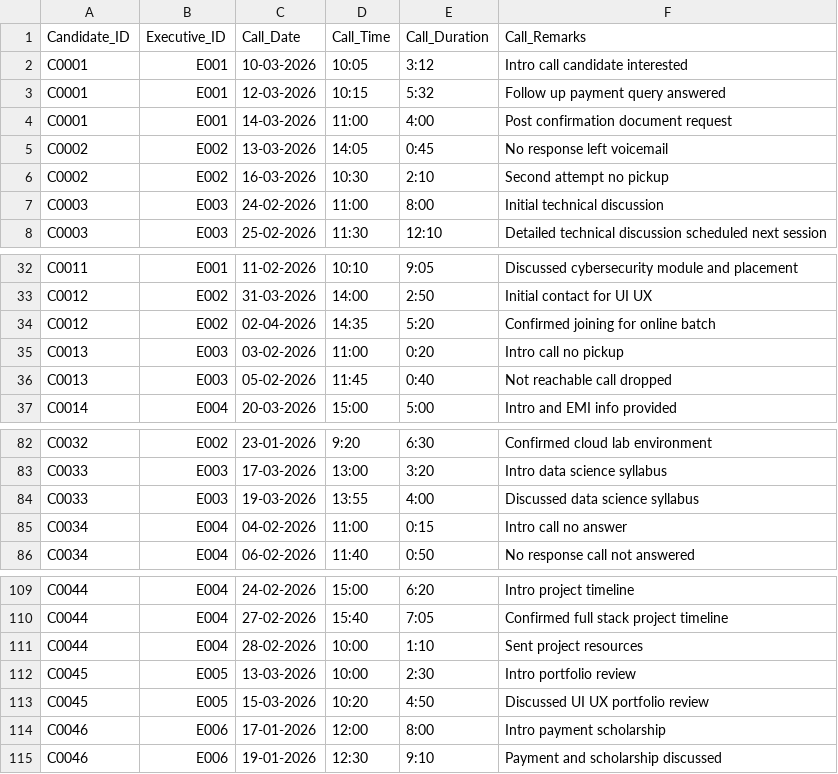
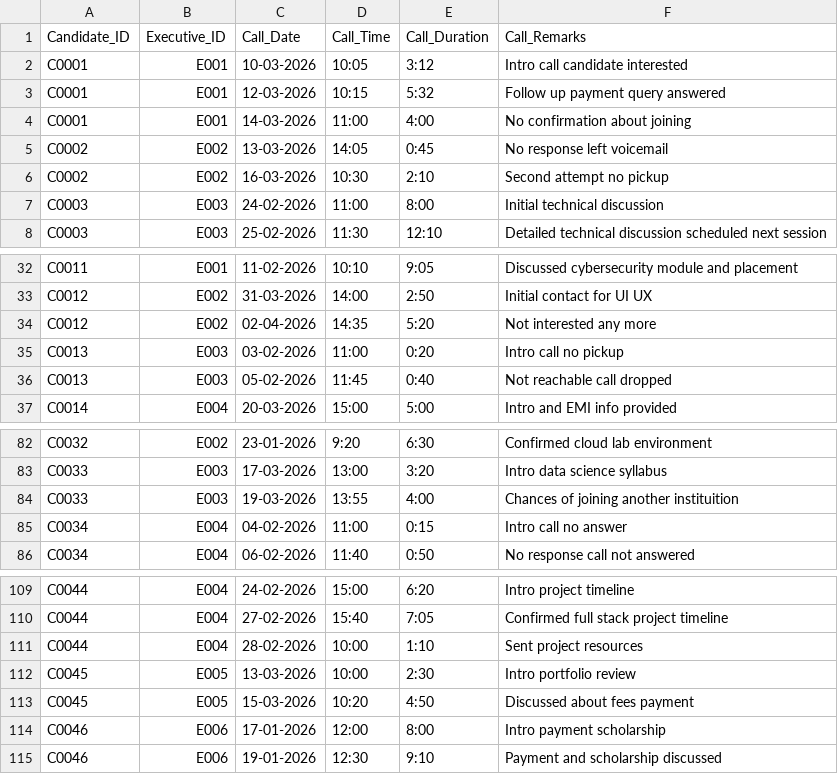
Before and after one commit to eldhosekroy/churn_prediction, a CSV file: data/Call log.csv, drawn as a sheet; only a part is shown, gaps mark what is left out.

```diff
--- a/data/Call log.csv
+++ b/data/Call log.csv
@@ -3,3 +3,3 @@ C0001,E001,10-03-2026,10:05,3:12,Intro call candidate interested
 C0001,E001,12-03-2026,10:15,5:32,Follow up payment query answered
-C0001,E001,14-03-2026,11:00,4:00,Post confirmation document request
+C0001,E001,14-03-2026,11:00,4:00,No confirmation about joining
 C0002,E002,13-03-2026,14:05,0:45,No response left voicemail
@@ -33,3 +33,3 @@ C0011,E001,11-02-2026,10:10,9:05,Discussed cybersecurity module and placement
 C0012,E002,31-03-2026,14:00,2:50,Initial contact for UI UX
-C0012,E002,02-04-2026,14:35,5:20,Confirmed joining for online batch
+C0012,E002,02-04-2026,14:35,5:20,Not interested any more
 C0013,E003,03-02-2026,11:00,0:20,Intro call no pickup
@@ -83,3 +83,3 @@ C0032,E002,23-01-2026,9:20,6:30,Confirmed cloud lab environment
 C0033,E003,17-03-2026,13:00,3:20,Intro data science syllabus
-C0033,E003,19-03-2026,13:55,4:00,Discussed data science syllabus
+C0033,E003,19-03-2026,13:55,4:00,Chances of joining another instituition
 C0034,E004,04-02-2026,11:00,0:15,Intro call no answer
@@ -112,3 +112,3 @@ C0044,E004,28-02-2026,10:00,1:10,Sent project resources
 C0045,E005,13-03-2026,10:00,2:30,Intro portfolio review
-C0045,E005,15-03-2026,10:20,4:50,Discussed UI UX portfolio review
+C0045,E005,15-03-2026,10:20,4:50,Discussed about fees payment
 C0046,E006,17-01-2026,12:00,8:00,Intro payment scholarship
```
Also changed, not shown: data/Candidate Profile.csv, outputs/feature_importance_report.csv, 18 other files.
